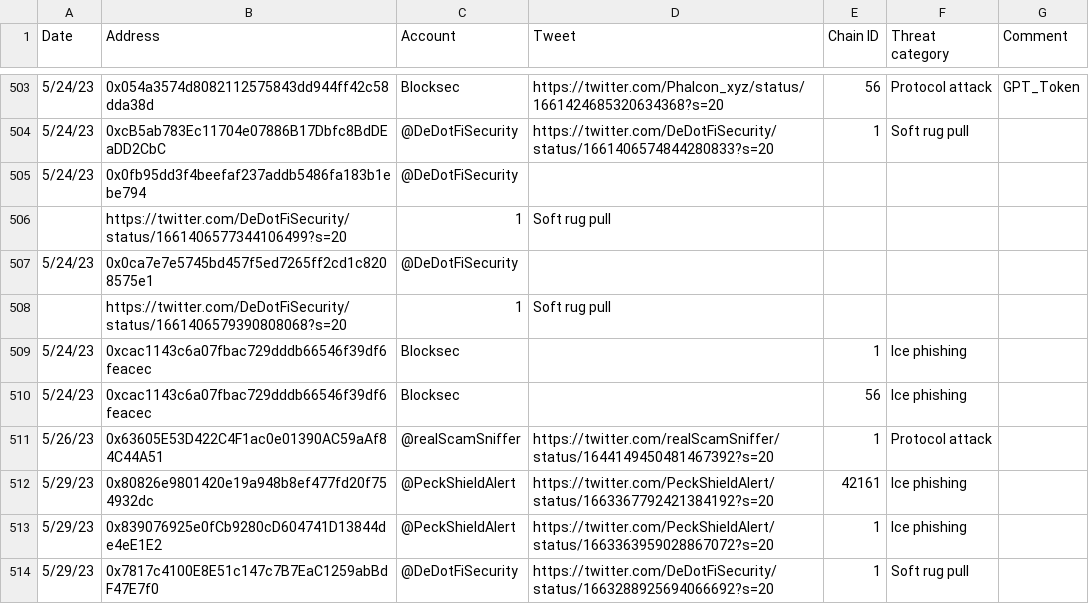
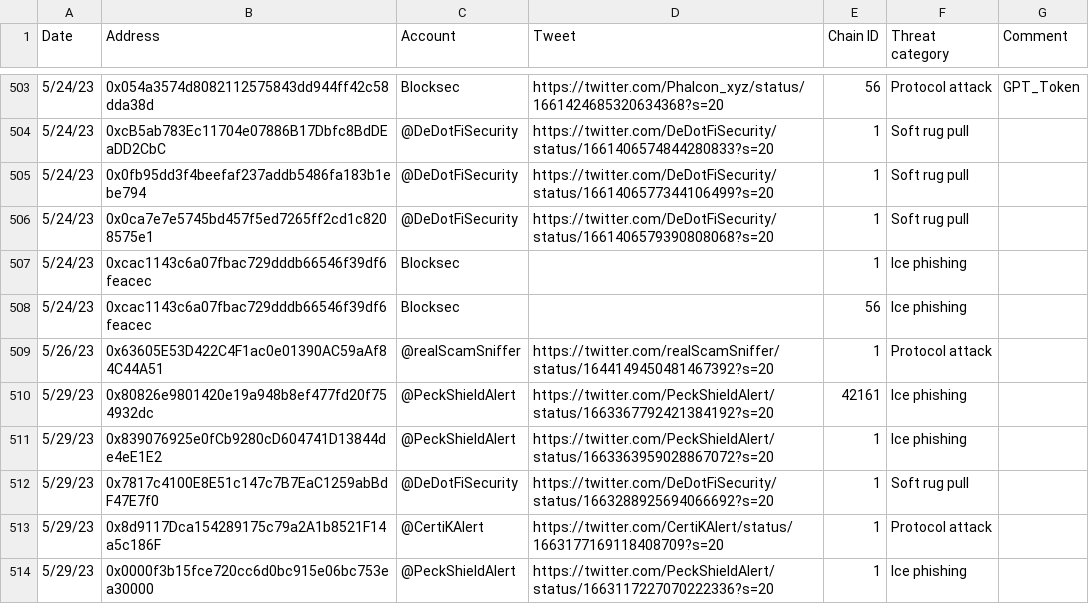
Before and after one commit to forta-network/starter-kits, a TSV file: scam-detector-py/manual_alert_list.tsv, drawn as a sheet; only a part is shown, gaps mark what is left out; the shorter side is filled out with more unchanged rows.

Commit message:
Update manual_alert_list.tsv

```diff
--- a/scam-detector-py/manual_alert_list.tsv
+++ b/scam-detector-py/manual_alert_list.tsv
@@ -504,6 +504,4 @@ Date	Address	Account	Tweet	Chain ID	Threat category	Comment
 5/24/23	0xcB5ab783Ec11704e07886B17Dbfc8BdDEaDD2CbC	@DeDotFiSecurity	https://twitter.com/DeDotFiSecurity/status/1661406574844280833?s=20	1	Soft rug pull	
-5/24/23	0x0fb95dd3f4beefaf237addb5486fa183b1ebe794	@DeDotFiSecurity
-	https://twitter.com/DeDotFiSecurity/status/1661406577344106499?s=20	1	Soft rug pull	
-5/24/23	0x0ca7e7e5745bd457f5ed7265ff2cd1c8208575e1	@DeDotFiSecurity
-	https://twitter.com/DeDotFiSecurity/status/1661406579390808068?s=20	1	Soft rug pull	
+5/24/23	0x0fb95dd3f4beefaf237addb5486fa183b1ebe794	@DeDotFiSecurity	https://twitter.com/DeDotFiSecurity/status/1661406577344106499?s=20	1	Soft rug pull	
+5/24/23	0x0ca7e7e5745bd457f5ed7265ff2cd1c8208575e1	@DeDotFiSecurity	https://twitter.com/DeDotFiSecurity/status/1661406579390808068?s=20	1	Soft rug pull	
 5/24/23	0xcac1143c6a07fbac729dddb66546f39df6feacec	Blocksec		1	Ice phishing	
```
